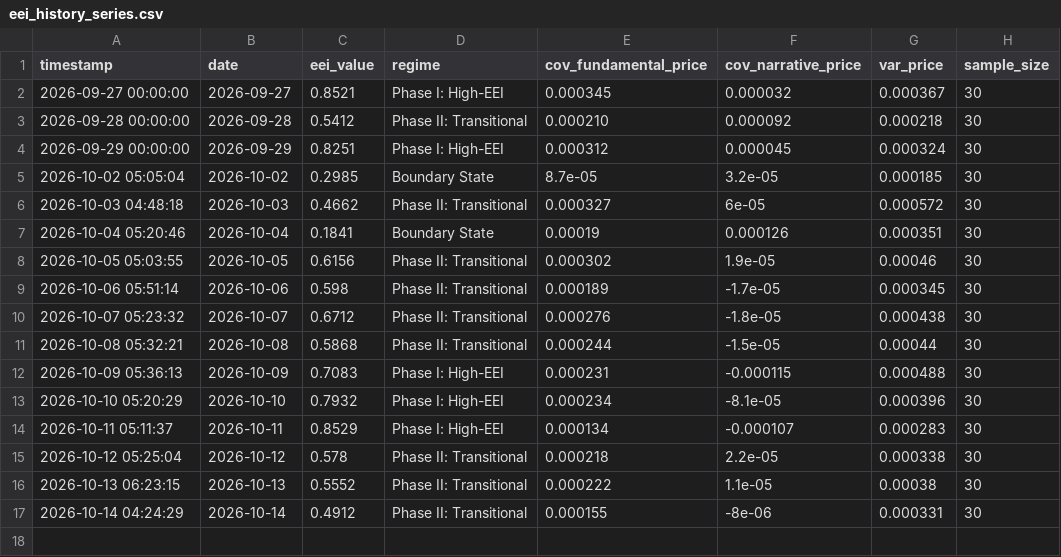
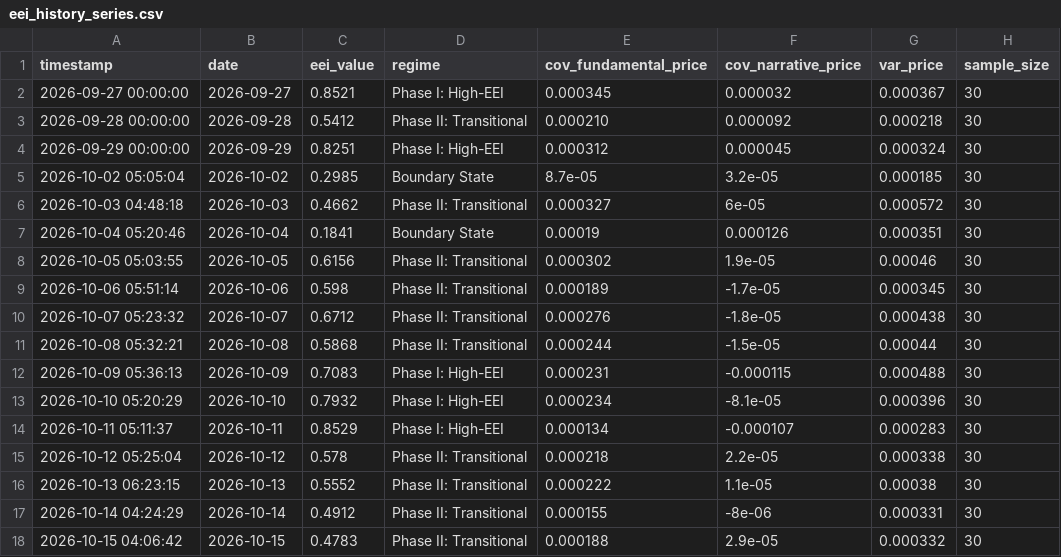
Before and after one commit to suns1232023/exchange-entropy-eei, a CSV file: data/eei_history_series.csv, drawn as a sheet.

```diff
--- a/data/eei_history_series.csv
+++ b/data/eei_history_series.csv
@@ -17 +17,2 @@ timestamp,date,eei_value,regime,cov_fundamental_price,cov_narrative_price,var_pr
 2026-10-14 04:24:29,2026-10-14,0.4912,Phase II: Transitional,0.000155,-8e-06,0.000331,30
+2026-10-15 04:06:42,2026-10-15,0.4783,Phase II: Transitional,0.000188,2.9e-05,0.000332,30
```
Also changed, not shown: 2 other files.
